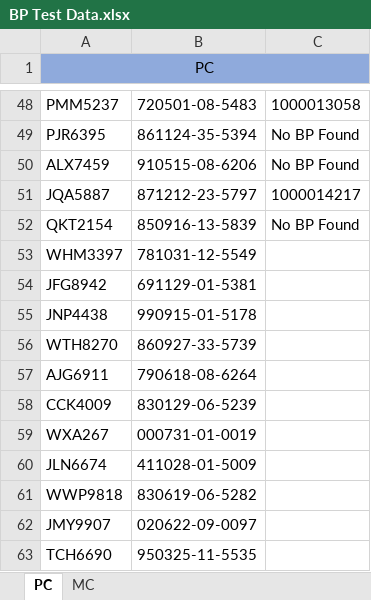
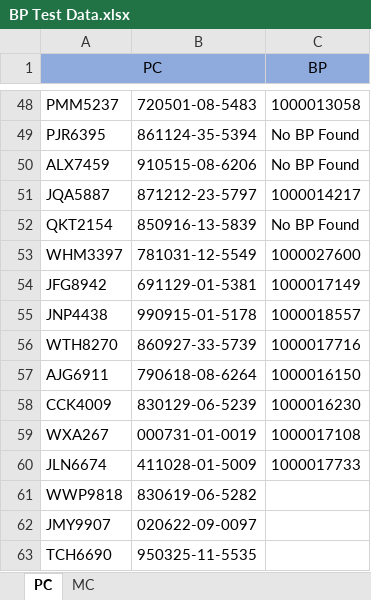
Before and after one commit to BhukyAkash/Serole-Automation, an Excel workbook: pages/SAP/BP Test Data.xlsx, sheet PC, drawn as a sheet; only a part is shown, gaps mark what is left out; values as stored, in another font and other column widths than the file's, no borders; the diff names each change by its address in the sheet, - before the commit and + after, or states it on an @@ line.

```diff
--- a/pages/SAP/BP Test Data.xlsx (sheet PC)
+++ b/pages/SAP/BP Test Data.xlsx (sheet PC)
-A1:C1 merged
+A1:B1 merged
-B1:C1 fill: none
+B1:C1 fill: #8FAADC
-C1: (empty)
+C1: BP
-C53 (BP): (empty)
+C53 (BP): 1000027600
-C54 (BP): (empty)
+C54 (BP): 1000017149
-C55 (BP): (empty)
+C55 (BP): 1000018557
-C56 (BP): (empty)
+C56 (BP): 1000017716
-C57 (BP): (empty)
+C57 (BP): 1000016150
-C58 (BP): (empty)
+C58 (BP): 1000016230
-C59 (BP): (empty)
+C59 (BP): 1000017108
-C60 (BP): (empty)
+C60 (BP): 1000017733
```
Also changed, not shown: sheet MC, 10 other files.
